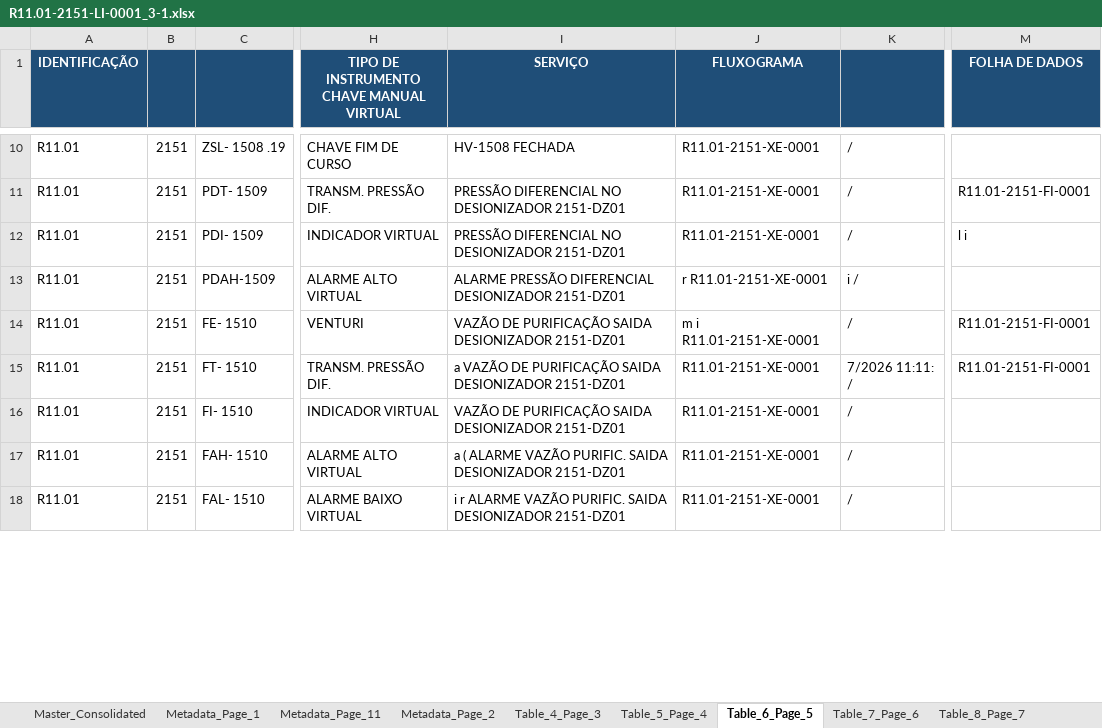
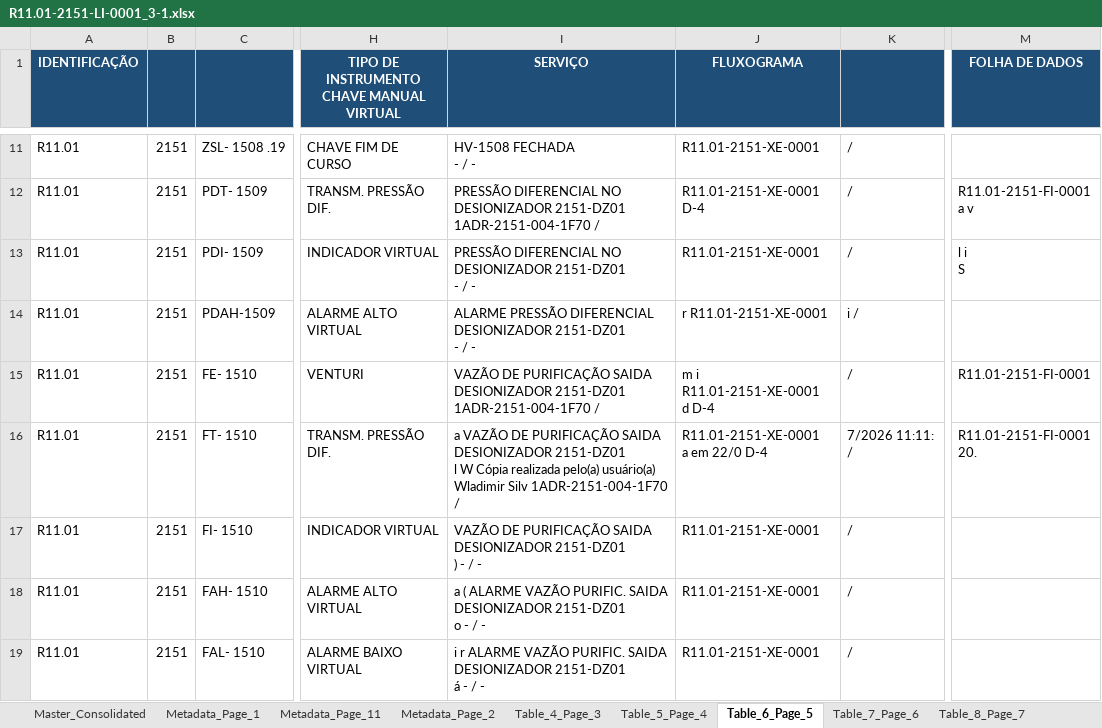
Before and after one commit to jeronimo-mg/PDF_to_sheet, an Excel workbook: R11.01-2151-LI-0001_3-1.xlsx, sheet Table_6_Page_5, drawn as a sheet; only a part is shown, gaps mark what is left out; values as stored, in another font and other column widths than the file's, no borders; addresses are those after the commit; ↵ is a line break in a cell; the diff covers the shown part only; the diff names each change by its address in the sheet, - before the commit and + after, or states it on an @@ line.

```diff
--- a/R11.01-2151-LI-0001_3-1.xlsx (sheet Table_6_Page_5)
+++ b/R11.01-2151-LI-0001_3-1.xlsx (sheet Table_6_Page_5)
-I11 (SERVIÇO): HV-1508 FECHADA
+I11 (SERVIÇO): HV-1508 FECHADA ↵ - / -
-I12 (SERVIÇO): …DESIONIZADOR 2151-DZ01
+I12 (SERVIÇO): …DESIONIZADOR 2151-DZ01 ↵ 1ADR-2151-004-1F70 /
-J12 (FLUXOGRAMA): R11.01-2151-XE-0001
+J12 (FLUXOGRAMA): R11.01-2151-XE-0001 ↵ D-4
-M12 (FOLHA DE DADOS): R11.01-2151-FI-0001
+M12 (FOLHA DE DADOS): R11.01-2151-FI-0001 ↵ a v
-I13 (SERVIÇO): …DESIONIZADOR 2151-DZ01
+I13 (SERVIÇO): …DESIONIZADOR 2151-DZ01 ↵ - / -
-M13 (FOLHA DE DADOS): l i
+M13 (FOLHA DE DADOS): l i ↵ S
-I14 (SERVIÇO): …DESIONIZADOR 2151-DZ01
+I14 (SERVIÇO): …DESIONIZADOR 2151-DZ01 ↵ - / -
-I15 (SERVIÇO): …DESIONIZADOR 2151-DZ01
+I15 (SERVIÇO): …DESIONIZADOR 2151-DZ01 ↵ 1ADR-2151-004-1F70 /
-J15 (FLUXOGRAMA): m i R11.01-2151-XE-0001
+J15 (FLUXOGRAMA): m i R11.01-2151-XE-0001 ↵ d D-4
-I16 (SERVIÇO): …DESIONIZADOR 2151-DZ01
+I16 (SERVIÇO): …DESIONIZADOR 2151-DZ01 ↵ l W Cópia realizada pelo(a) usuário(a) Wladimir Silv 1ADR-2151-004-1F70 /
-J16 (FLUXOGRAMA): R11.01-2151-XE-0001
+J16 (FLUXOGRAMA): R11.01-2151-XE-0001 ↵ a em 22/0 D-4
-M16 (FOLHA DE DADOS): R11.01-2151-FI-0001
+M16 (FOLHA DE DADOS): R11.01-2151-FI-0001 ↵ 20.
-I17 (SERVIÇO): …DESIONIZADOR 2151-DZ01
+I17 (SERVIÇO): …DESIONIZADOR 2151-DZ01 ↵ ) - / -
-I18 (SERVIÇO): …DESIONIZADOR 2151-DZ01
+I18 (SERVIÇO): …DESIONIZADOR 2151-DZ01 ↵ o - / -
-I19 (SERVIÇO): …DESIONIZADOR 2151-DZ01
+I19 (SERVIÇO): …DESIONIZADOR 2151-DZ01 ↵ á - / -
```
Also changed, not shown: 1 added row and 32 edited cells elsewhere in this sheet, sheet Master_Consolidated, sheet Table_14_Page_13, sheet Table_7_Page_6, sheet Table_4_Page_3, sheet Table_12_Page_11, sheet Table_9_Page_8, 7 more sheets, 15 other files.
